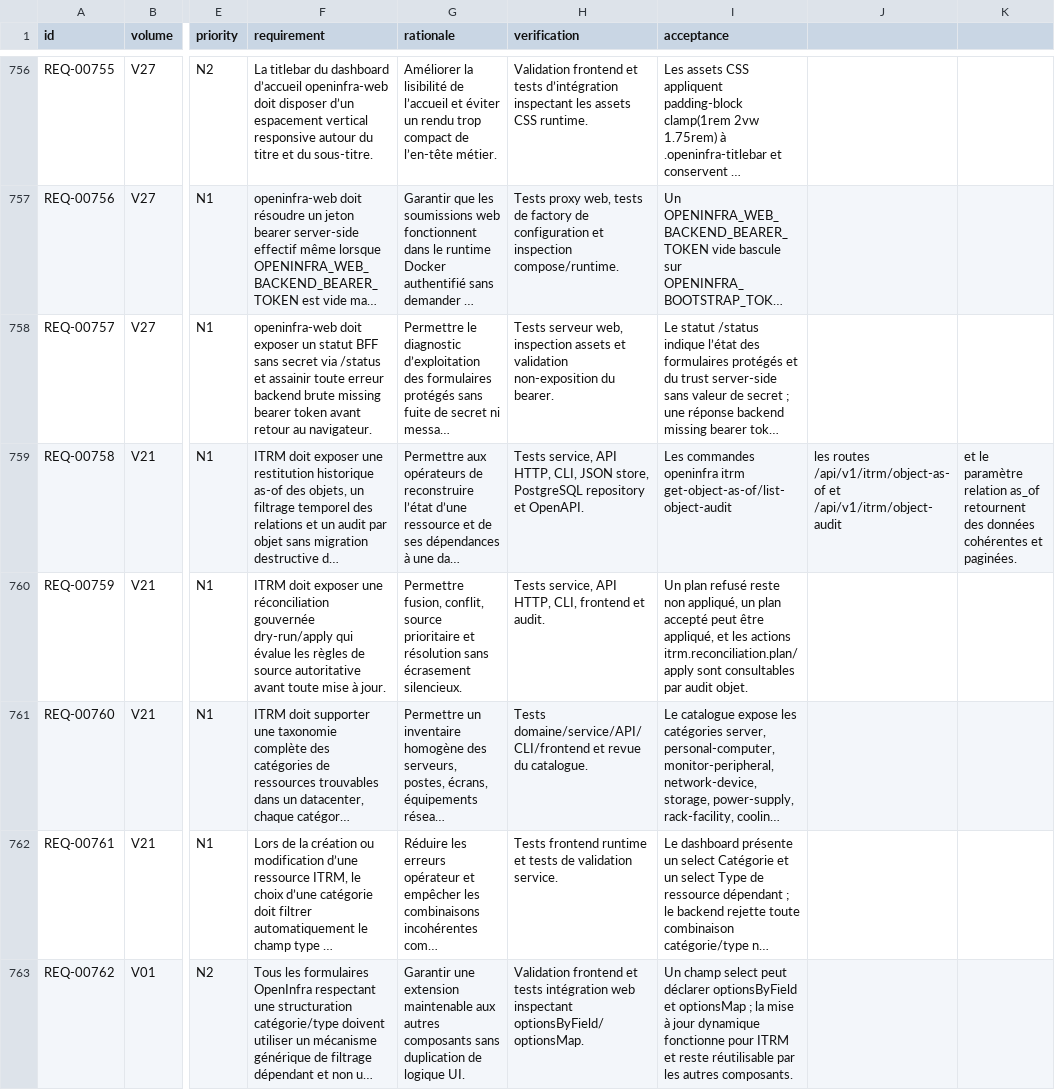
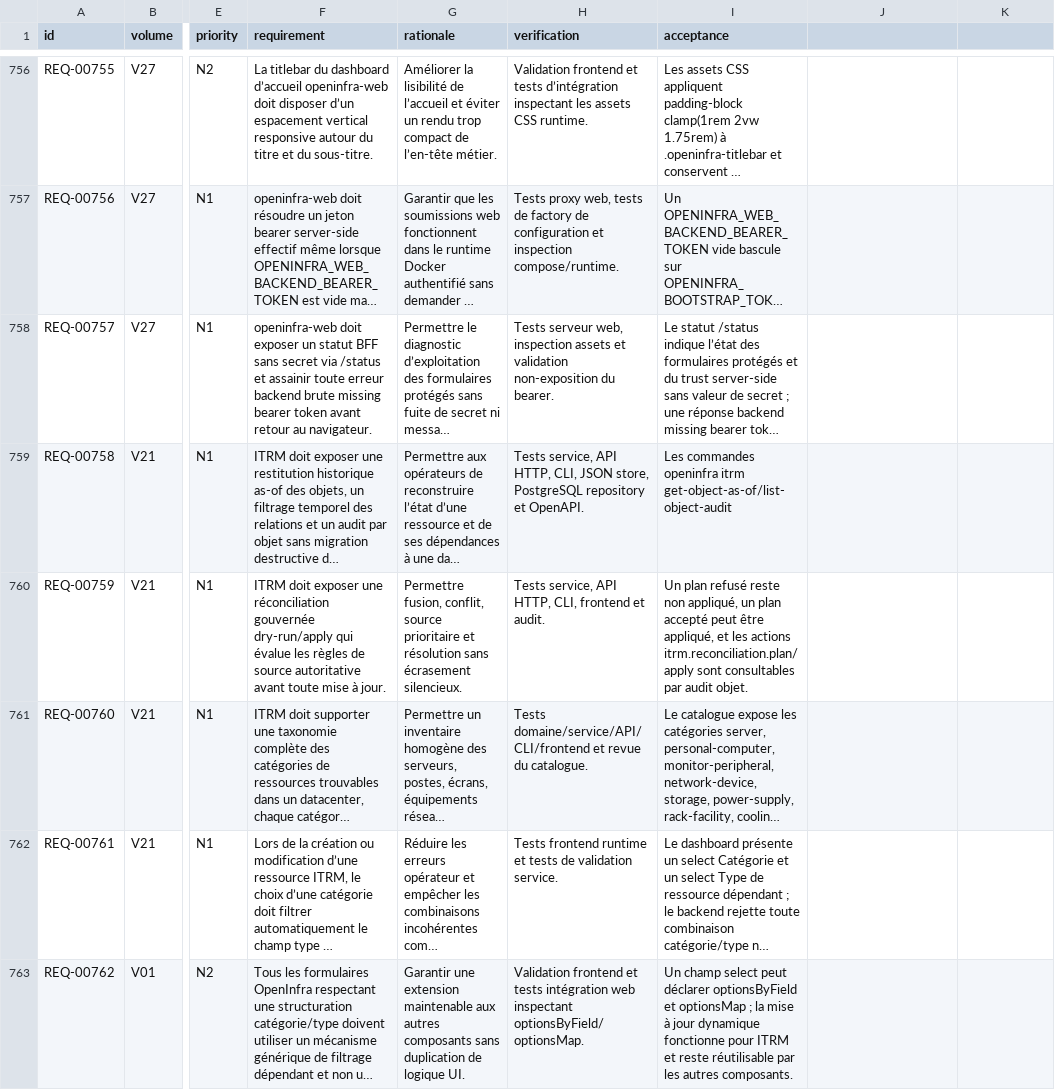
Before and after one commit to irivengroup/openinfra, a CSV file: docs/specifications/OpenInfra-CDC-SFG-STG-v4.8.1/11-Matrices/Exigences.csv, drawn as a sheet; only a part is shown, gaps mark what is left out; long unchanged cells end in …; the diff covers the shown part only; the diff names each change by its address in the sheet, - before the commit and + after, or states it on an @@ line.

```diff
--- a/docs/specifications/OpenInfra-CDC-SFG-STG-v4.8.1/11-Matrices/Exigences.csv
+++ b/docs/specifications/OpenInfra-CDC-SFG-STG-v4.8.1/11-Matrices/Exigences.csv
-J759: les routes /api/v1/itrm/object-as-of et /api/v1/itrm/object-audit
+J759: (empty)
-K759: et le paramètre relation as_of retournent des données cohérentes et paginées.
+K759: (empty)
```
Also changed, not shown: 1 added row elsewhere in this file, docs/specifications/OpenInfra-CDC-SFG-STG-v4.8.1/11-Matrices/Tests.csv, docs/specifications/OpenInfra-CDC-SFG-STG-v4.8.1/11-Matrices/Traceabilite.csv, 26 other files.
